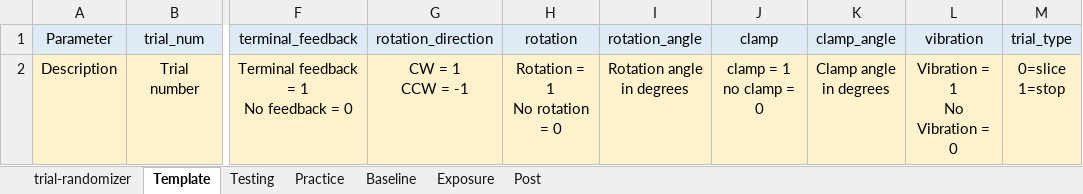
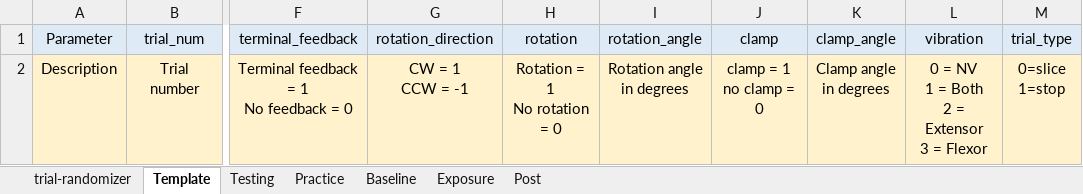
Before and after one commit to GreggEschelmuller/vibration-targeting, an Excel workbook: Trials.xlsx, sheet Template, drawn as a sheet; only a part is shown, gaps mark what is left out; values as stored, in another font and other column widths than the file's, no borders; ↵ is a line break in a cell; the diff names each change by its address in the sheet, - before the commit and + after, or states it on an @@ line.

```diff
--- a/Trials.xlsx (sheet Template)
+++ b/Trials.xlsx (sheet Template)
-L2 (vibration): Vibration = 1 ↵ No Vibration = 0
+L2 (vibration): 0 = NV ↵ 1 = Both ↵ 2 = Extensor ↵ 3 = Flexor
```
Also changed, not shown: sheet Exposure, sheet Baseline, sheet Practice, sheet Post, sheet trial-randomizer, 1 other file.
